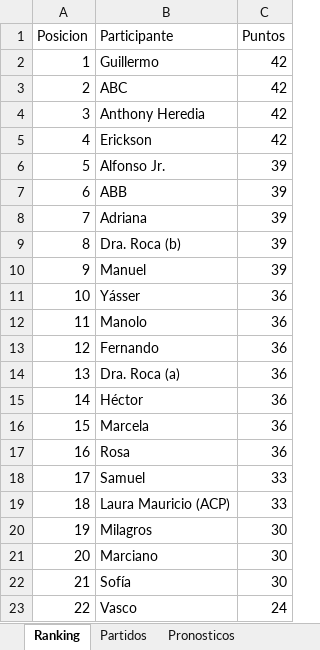
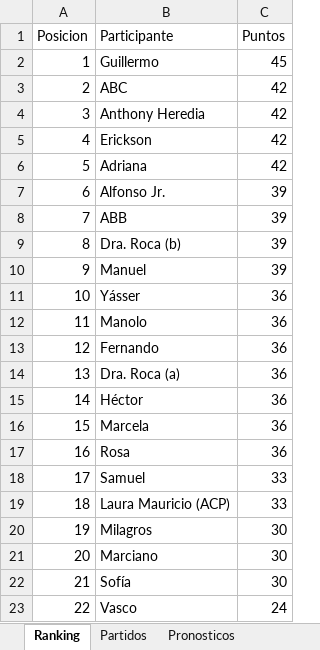
Before and after one commit to gonzalesdiego2511-jpg/DAGA, an Excel workbook: Polla_Mundial_CFI.xlsx, sheet Ranking, drawn as a sheet; values as stored, in another font and other column widths than the file's, no borders; the diff names each change by its address in the sheet, - before the commit and + after, or states it on an @@ line.

Commit message:
Add files via upload

```diff
--- a/Polla_Mundial_CFI.xlsx (sheet Ranking)
+++ b/Polla_Mundial_CFI.xlsx (sheet Ranking)
-C2 (Puntos): 42
+C2 (Puntos): 45
-B6 (Participante): Alfonso Jr.
+B6 (Participante): Adriana
-C6 (Puntos): 39
+C6 (Puntos): 42
-B7 (Participante): ABB
+B7 (Participante): Alfonso Jr.
-B8 (Participante): Adriana
+B8 (Participante): ABB
```
Also changed, not shown: sheet Pronosticos, sheet Partidos.
